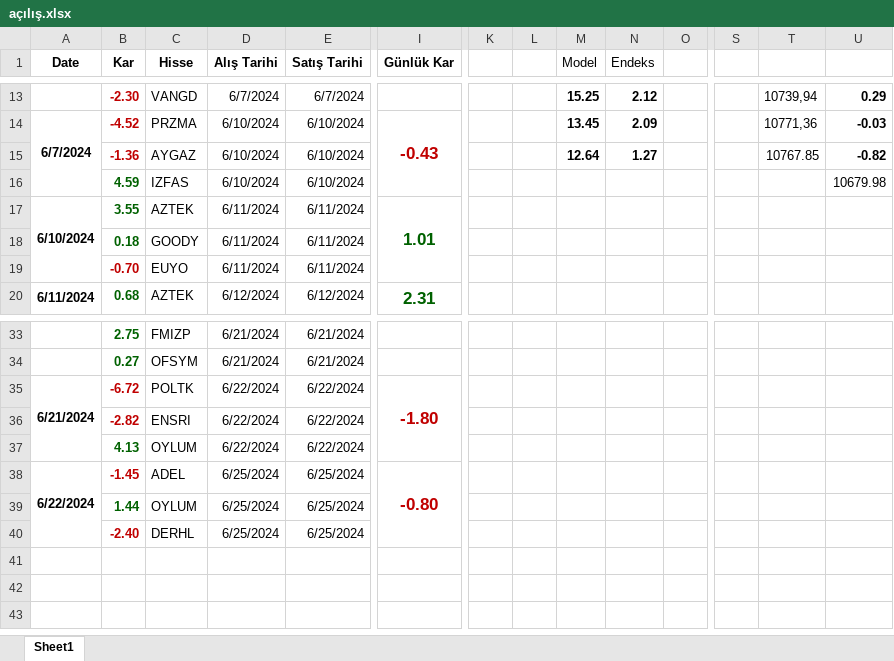
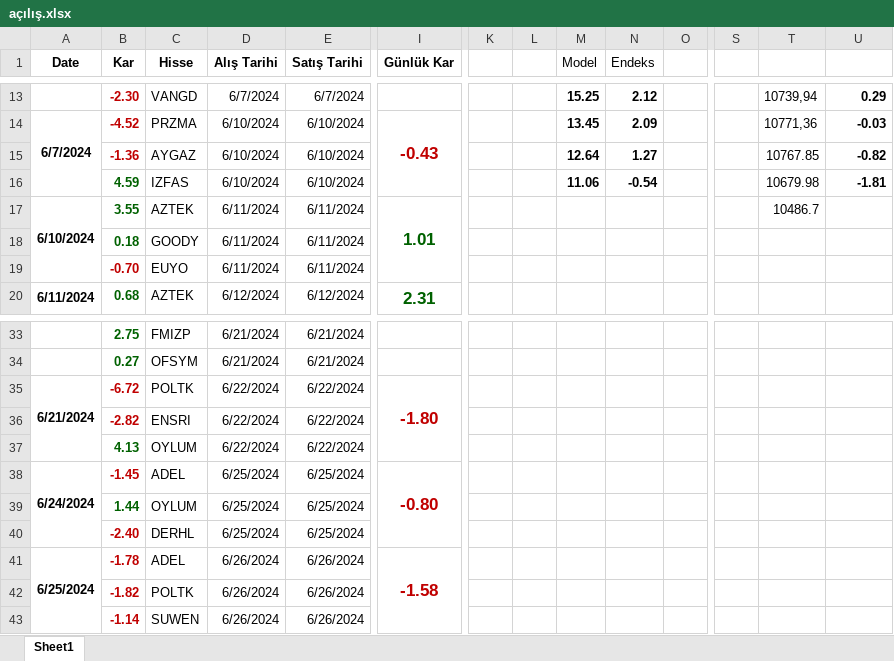
Before and after one commit to kaboya19/AI_Trade, an Excel workbook: açılış.xlsx, sheet Sheet1, drawn as a sheet; only a part is shown, gaps mark what is left out; values as stored, in another font and other column widths than the file's, no borders; charts and pictures and conditional formats not drawn; rows hold the shown columns only; the diff names each change by its address in the sheet, - before the commit and + after, or states it on an @@ line.

```diff
--- a/açılış.xlsx (sheet Sheet1)
+++ b/açılış.xlsx (sheet Sheet1)
-M16 (Model): (empty)
+M16 (Model): 11.06
-N16 (Endeks): (empty)
+N16 (Endeks): -0.54
-T16: (empty)
+T16: 10679.98
-U16: 10679.98
+U16: -1.81
-U16 bold: off
+U16 bold: on
-T17: (empty)
+T17: 10486.7
-A38 (Date): 6/22/2024
+A38 (Date): 6/24/2024
+row 41: 6/25/2024 | -1.78 | ADEL | 6/26/2024 | 6/26/2024 | -1.58
+row 42:  | -1.82 | POLTK | 6/26/2024 | 6/26/2024
+row 43:  | -1.14 | SUWEN | 6/26/2024 | 6/26/2024
```
Also changed, not shown: charts or pictures, excel/xu100.xlsx, 10 other files.
